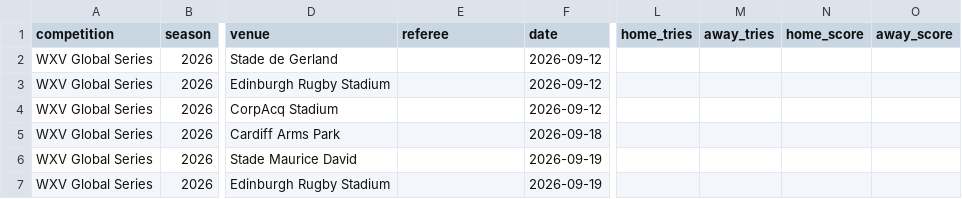
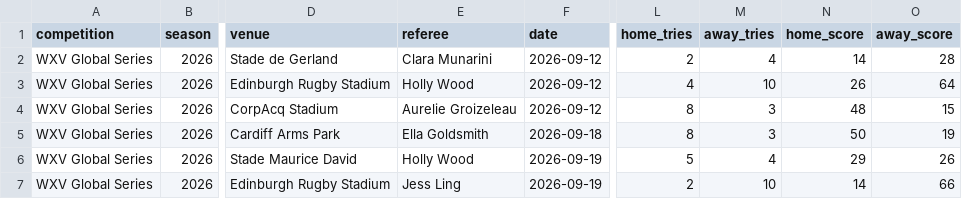
Before and after one commit to davewalker5/RugbyTracker, a CSV file: data/imports/WXV-GLOBAL-2026/matches.csv, drawn as a sheet; only a part is shown, gaps mark what is left out; the diff covers the shown part only; the diff names each change by its address in the sheet, - before the commit and + after, or states it on an @@ line.

Commit message:
Match result updates

```diff
--- a/data/imports/WXV-GLOBAL-2026/matches.csv
+++ b/data/imports/WXV-GLOBAL-2026/matches.csv
-E2 (referee): (empty)
+E2 (referee): Clara Munarini
-L2 (home_tries): (empty)
+L2 (home_tries): 2
-M2 (away_tries): (empty)
+M2 (away_tries): 4
-N2 (home_score): (empty)
+N2 (home_score): 14
-O2 (away_score): (empty)
+O2 (away_score): 28
-E3 (referee): (empty)
+E3 (referee): Holly Wood
-L3 (home_tries): (empty)
+L3 (home_tries): 4
-M3 (away_tries): (empty)
+M3 (away_tries): 10
-N3 (home_score): (empty)
+N3 (home_score): 26
-O3 (away_score): (empty)
+O3 (away_score): 64
-E4 (referee): (empty)
+E4 (referee): Aurelie Groizeleau
-L4:L5 (home_tries): (empty)
+L4:L5 (home_tries): 8
-M4:M5 (away_tries): (empty)
+M4:M5 (away_tries): 3
-N4 (home_score): (empty)
+N4 (home_score): 48
-O4 (away_score): (empty)
+O4 (away_score): 15
-E5 (referee): (empty)
+E5 (referee): Ella Goldsmith
-N5 (home_score): (empty)
+N5 (home_score): 50
-O5 (away_score): (empty)
+O5 (away_score): 19
-E6 (referee): (empty)
+E6 (referee): Holly Wood
-L6 (home_tries): (empty)
+L6 (home_tries): 5
-M6 (away_tries): (empty)
+M6 (away_tries): 4
-N6 (home_score): (empty)
+N6 (home_score): 29
-O6 (away_score): (empty)
+O6 (away_score): 26
-E7 (referee): (empty)
+E7 (referee): Jess Ling
-L7 (home_tries): (empty)
+L7 (home_tries): 2
-M7 (away_tries): (empty)
+M7 (away_tries): 10
-N7 (home_score): (empty)
+N7 (home_score): 14
-O7 (away_score): (empty)
+O7 (away_score): 66
```
Also changed, not shown: 10 edited cells elsewhere in this file, data/imports/WXV-CHALLENGER-2026/matches.csv, 3 other files.
